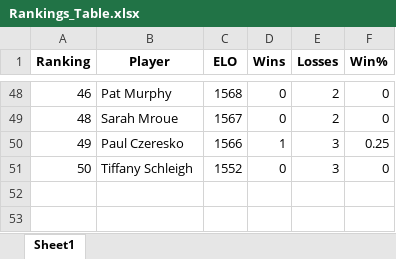
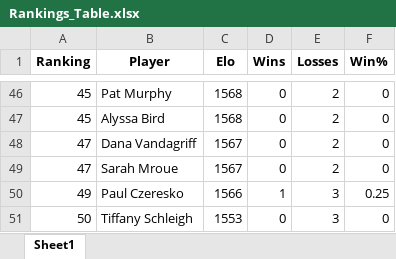
Before and after one commit to mdunlap15/shuffleboard_rankings, an Excel workbook: Rankings_Table.xlsx, sheet Sheet1, drawn as a sheet; only a part is shown, gaps mark what is left out; values as stored, in another font and other column widths than the file's, no borders; addresses are those after the commit; the diff covers the shown part only; the diff names each change by its address in the sheet, - before the commit and + after, or states it on an @@ line.

```diff
--- a/Rankings_Table.xlsx (sheet Sheet1)
+++ b/Rankings_Table.xlsx (sheet Sheet1)
-C1: ELO
+C1: Elo
-A46 (Ranking): 46
+A46 (Ranking): 45
+row 47: 45 | Alyssa Bird | 1568 | 0 | 2 | 0
+row 48: 47 | Dana Vandagriff | 1567 | 0 | 2 | 0
-A49 (Ranking): 48
+A49 (Ranking): 47
-C51 (Elo): 1552
+C51 (Elo): 1553
```
Also changed, not shown: 16 added rows, 18 removed rows, 1 moved row and 33 edited cells elsewhere in this sheet, 4 other files.
